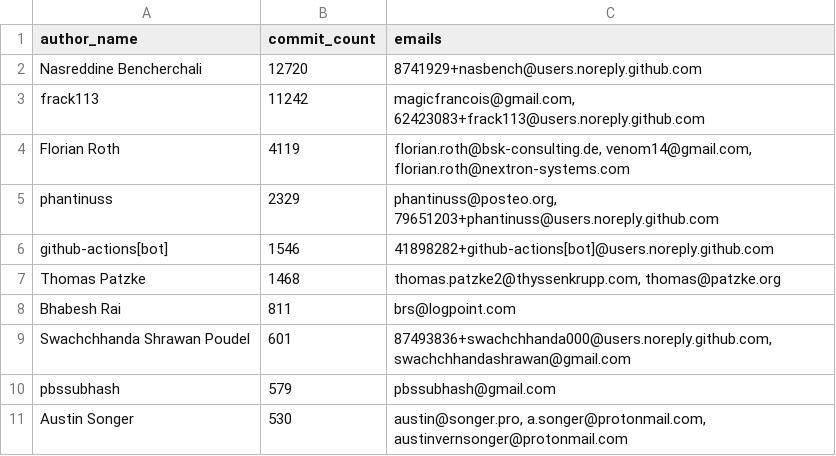
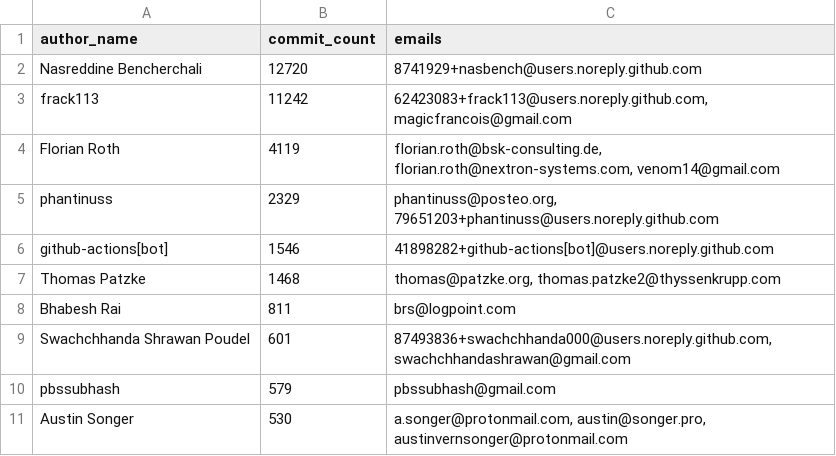
Before and after one commit to TT5H/sigma-rule-evolution, a CSV file: reports/top_contributors_merged.csv, drawn as a sheet.

```diff
--- a/reports/top_contributors_merged.csv
+++ b/reports/top_contributors_merged.csv
@@ -2,7 +2,7 @@ author_name,commit_count,emails
 Nasreddine Bencherchali,12720,8741929+nasbench@users.noreply.github.com
-frack113,11242,"magicfrancois@gmail.com, 62423083+frack113@users.noreply.github.com"
-Florian Roth,4119,"florian.roth@bsk-consulting.de, venom14@gmail.com, florian.roth@nextron-systems.com"
+frack113,11242,"62423083+frack113@users.noreply.github.com, magicfrancois@gmail.com"
+Florian Roth,4119,"florian.roth@bsk-consulting.de, florian.roth@nextron-systems.com, venom14@gmail.com"
 phantinuss,2329,"phantinuss@posteo.org, 79651203+phantinuss@users.noreply.github.com"
 github-actions[bot],1546,41898282+github-actions[bot]@users.noreply.github.com
-Thomas Patzke,1468,"thomas.patzke2@thyssenkrupp.com, thomas@patzke.org"
+Thomas Patzke,1468,"thomas@patzke.org, thomas.patzke2@thyssenkrupp.com"
 Bhabesh Rai,811,brs@logpoint.com
@@ -10,2 +10,2 @@ Swachchhanda Shrawan Poudel,601,"87493836+swachchhanda000@users.noreply.github.c
 pbssubhash,579,pbssubhash@gmail.com
-Austin Songer,530,"austin@songer.pro, a.songer@protonmail.com, austinvernsonger@protonmail.com"
+Austin Songer,530,"a.songer@protonmail.com, austin@songer.pro, austinvernsonger@protonmail.com"
```
Also changed, not shown: reports/change_taxonomy_summary.csv, reports/top_edited_rules.csv, 9 other files.
